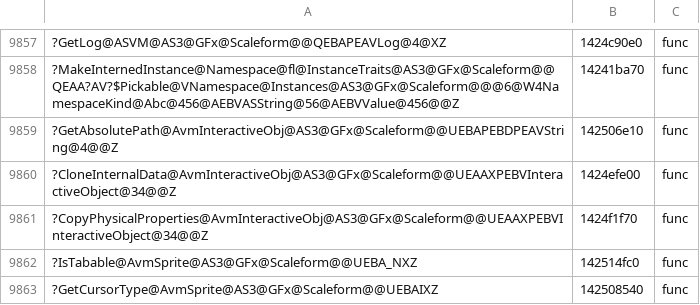
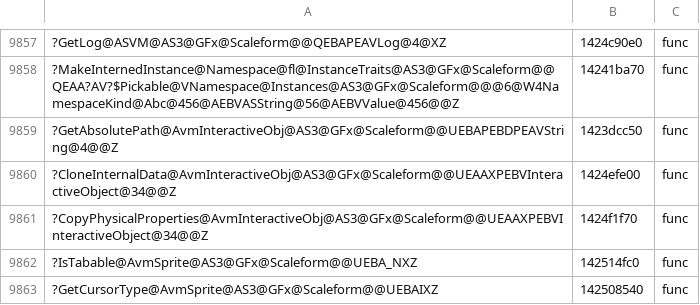
Before and after one commit to riyukuro/MS2Recomp, a TSV file: progress/symbols-manual.tsv, drawn as a sheet; only a part is shown, gaps mark what is left out; the diff covers the shown part only; the diff names each change by its address in the sheet, - before the commit and + after, or states it on an @@ line.

```diff
--- a/progress/symbols-manual.tsv
+++ b/progress/symbols-manual.tsv
-B9859: 142506e10
+B9859: 1423dcc50
```
Also changed, not shown: 55 added rows elsewhere in this file.
